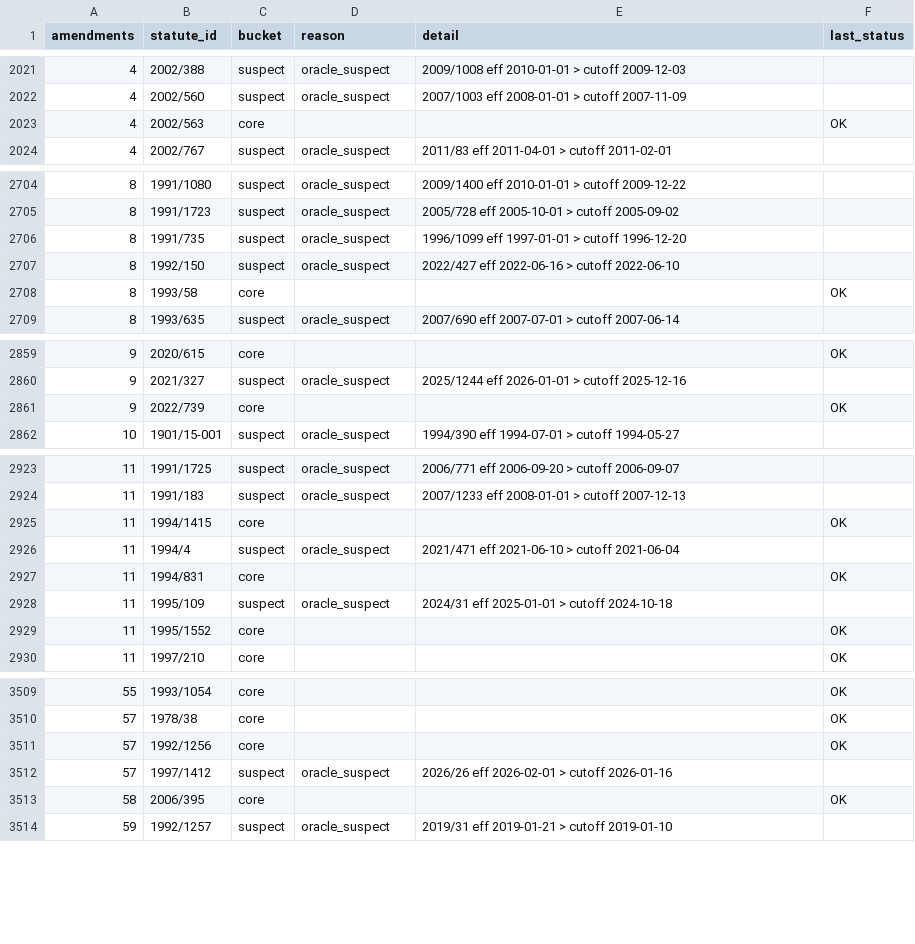
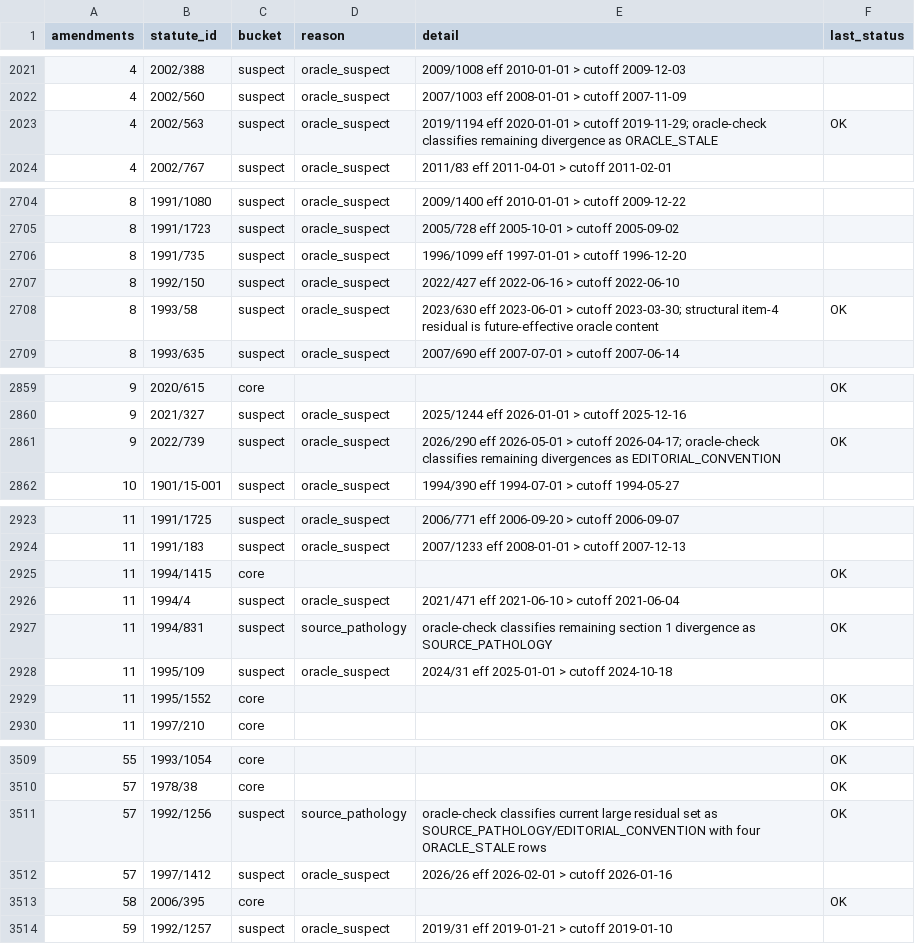
Before and after one commit to eliask/lawvm, a CSV file: data/finland/bench_partition_audit.csv, drawn as a sheet; only a part is shown, gaps mark what is left out.

Commit message:
Account more FI handoff audit rows

```diff
--- a/data/finland/bench_partition_audit.csv
+++ b/data/finland/bench_partition_audit.csv
@@ -2022,3 +2022,3 @@ amendments,statute_id,bucket,reason,detail,last_status
 4,2002/560,suspect,oracle_suspect,2007/1003 eff 2008-01-01 > cutoff 2007-11-09,
-4,2002/563,core,,,OK
+4,2002/563,suspect,oracle_suspect,2019/1194 eff 2020-01-01 > cutoff 2019-11-29; oracle-check classifies remaining divergence as ORACLE_STALE,OK
 4,2002/767,suspect,oracle_suspect,2011/83 eff 2011-04-01 > cutoff 2011-02-01,
@@ -2707,3 +2707,3 @@ amendments,statute_id,bucket,reason,detail,last_status
 8,1992/150,suspect,oracle_suspect,2022/427 eff 2022-06-16 > cutoff 2022-06-10,
-8,1993/58,core,,,OK
+8,1993/58,suspect,oracle_suspect,2023/630 eff 2023-06-01 > cutoff 2023-03-30; structural item-4 residual is future-effective oracle content,OK
 8,1993/635,suspect,oracle_suspect,2007/690 eff 2007-07-01 > cutoff 2007-06-14,
@@ -2860,3 +2860,3 @@ amendments,statute_id,bucket,reason,detail,last_status
 9,2021/327,suspect,oracle_suspect,2025/1244 eff 2026-01-01 > cutoff 2025-12-16,
-9,2022/739,core,,,OK
+9,2022/739,suspect,oracle_suspect,2026/290 eff 2026-05-01 > cutoff 2026-04-17; oracle-check classifies remaining divergences as EDITORIAL_CONVENTION,OK
 10,1901/15-001,suspect,oracle_suspect,1994/390 eff 1994-07-01 > cutoff 1994-05-27,
@@ -2926,3 +2926,3 @@ amendments,statute_id,bucket,reason,detail,last_status
 11,1994/4,suspect,oracle_suspect,2021/471 eff 2021-06-10 > cutoff 2021-06-04,
-11,1994/831,core,,,OK
+11,1994/831,suspect,source_pathology,oracle-check classifies remaining section 1 divergence as SOURCE_PATHOLOGY,OK
 11,1995/109,suspect,oracle_suspect,2024/31 eff 2025-01-01 > cutoff 2024-10-18,
@@ -3510,3 +3510,3 @@ amendments,statute_id,bucket,reason,detail,last_status
 57,1978/38,core,,,OK
-57,1992/1256,core,,,OK
+57,1992/1256,suspect,source_pathology,oracle-check classifies current large residual set as SOURCE_PATHOLOGY/EDITORIAL_CONVENTION with four ORACLE_STALE rows,OK
 57,1997/1412,suspect,oracle_suspect,2026/26 eff 2026-02-01 > cutoff 2026-01-16,
```
